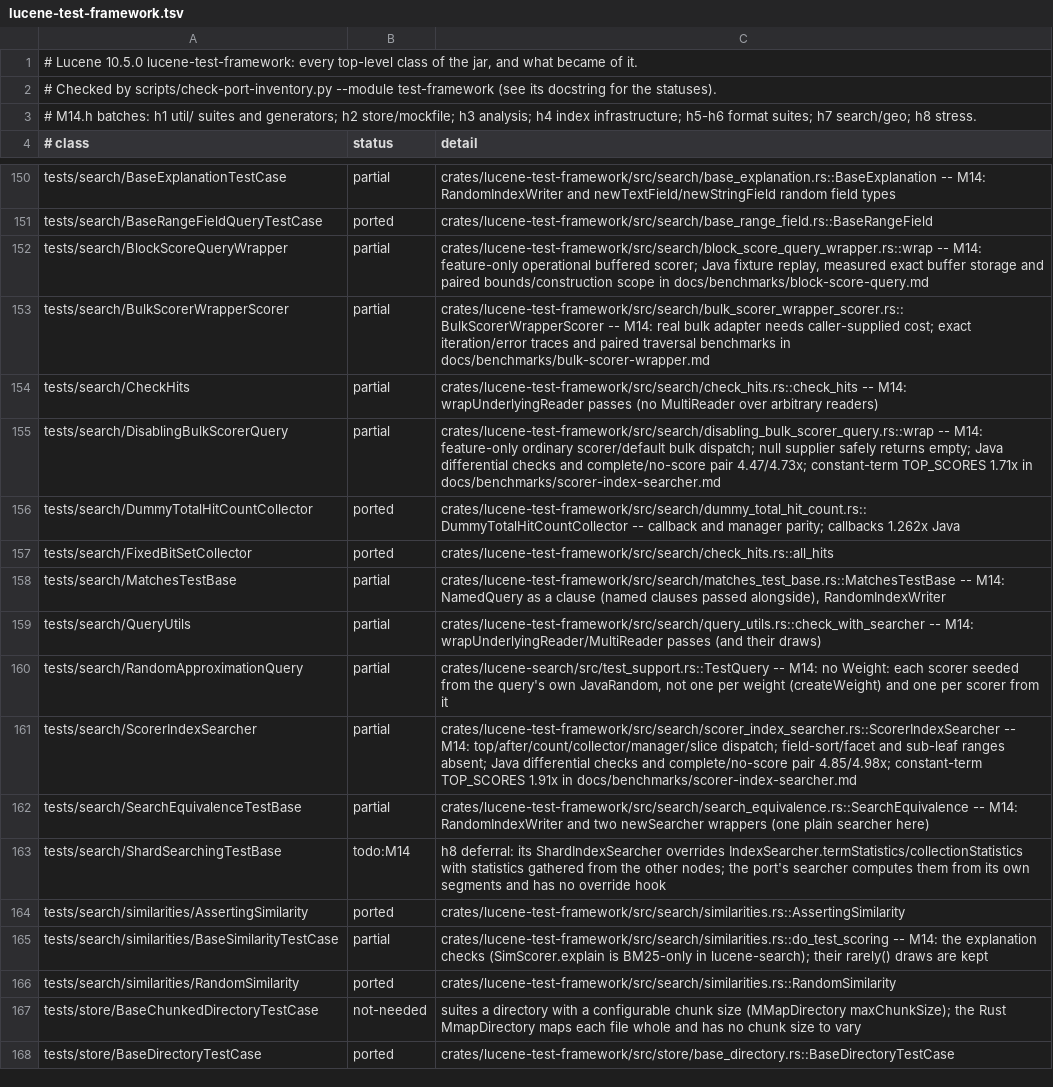
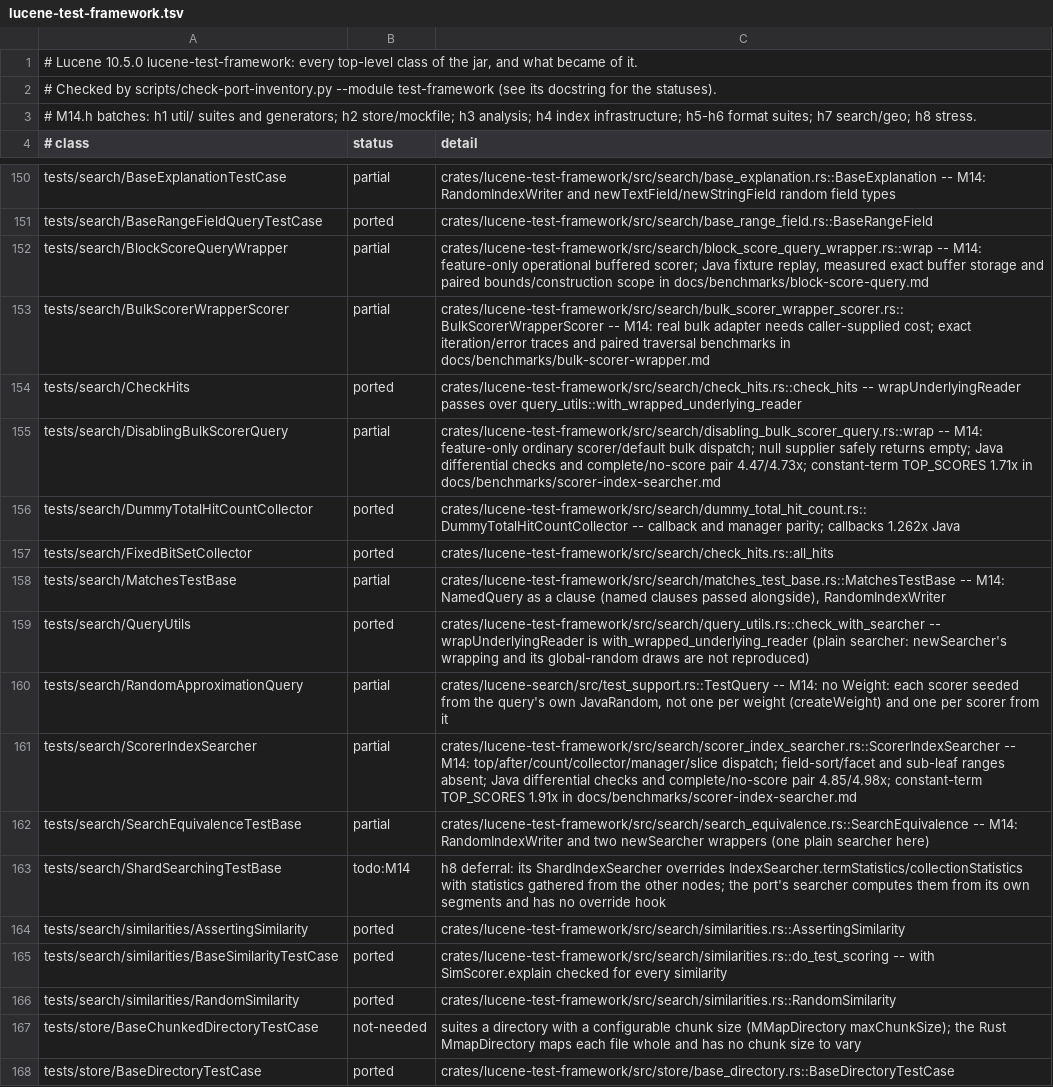
Before and after one commit to huyz0/lucene-rust, a TSV file: docs/inventory/lucene-test-framework.tsv, drawn as a sheet; only a part is shown, gaps mark what is left out.

```diff
--- a/docs/inventory/lucene-test-framework.tsv
+++ b/docs/inventory/lucene-test-framework.tsv
@@ -153,3 +153,3 @@ tests/search/BlockScoreQueryWrapper	partial	crates/lucene-test-framework/src/sea
 tests/search/BulkScorerWrapperScorer	partial	crates/lucene-test-framework/src/search/bulk_scorer_wrapper_scorer.rs::BulkScorerWrapperScorer -- M14: real bulk adapter needs caller-supplied cost; exact iteration/error traces and paired traversal benchmarks in docs/benchmarks/bulk-scorer-wrapper.md
-tests/search/CheckHits	partial	crates/lucene-test-framework/src/search/check_hits.rs::check_hits -- M14: wrapUnderlyingReader passes (no MultiReader over arbitrary readers)
+tests/search/CheckHits	ported	crates/lucene-test-framework/src/search/check_hits.rs::check_hits -- wrapUnderlyingReader passes over query_utils::with_wrapped_underlying_reader
 tests/search/DisablingBulkScorerQuery	partial	crates/lucene-test-framework/src/search/disabling_bulk_scorer_query.rs::wrap -- M14: feature-only ordinary scorer/default bulk dispatch; null supplier safely returns empty; Java differential checks and complete/no-score pair 4.47/4.73x; constant-term TOP_SCORES 1.71x in docs/benchmarks/scorer-index-searcher.md
@@ -158,3 +158,3 @@ tests/search/FixedBitSetCollector	ported	crates/lucene-test-framework/src/search
 tests/search/MatchesTestBase	partial	crates/lucene-test-framework/src/search/matches_test_base.rs::MatchesTestBase -- M14: NamedQuery as a clause (named clauses passed alongside), RandomIndexWriter
-tests/search/QueryUtils	partial	crates/lucene-test-framework/src/search/query_utils.rs::check_with_searcher -- M14: wrapUnderlyingReader/MultiReader passes (and their draws)
+tests/search/QueryUtils	ported	crates/lucene-test-framework/src/search/query_utils.rs::check_with_searcher -- wrapUnderlyingReader is with_wrapped_underlying_reader (plain searcher: newSearcher's wrapping and its global-random draws are not reproduced)
 tests/search/RandomApproximationQuery	partial	crates/lucene-search/src/test_support.rs::TestQuery -- M14: no Weight: each scorer seeded from the query's own JavaRandom, not one per weight (createWeight) and one per scorer from it
@@ -164,3 +164,3 @@ tests/search/ShardSearchingTestBase	todo:M14	h8 deferral: its ShardIndexSearcher
 tests/search/similarities/AssertingSimilarity	ported	crates/lucene-test-framework/src/search/similarities.rs::AssertingSimilarity
-tests/search/similarities/BaseSimilarityTestCase	partial	crates/lucene-test-framework/src/search/similarities.rs::do_test_scoring -- M14: the explanation checks (SimScorer.explain is BM25-only in lucene-search); their rarely() draws are kept
+tests/search/similarities/BaseSimilarityTestCase	ported	crates/lucene-test-framework/src/search/similarities.rs::do_test_scoring -- with SimScorer.explain checked for every similarity
 tests/search/similarities/RandomSimilarity	ported	crates/lucene-test-framework/src/search/similarities.rs::RandomSimilarity
```
Also changed, not shown: 12 other files.
